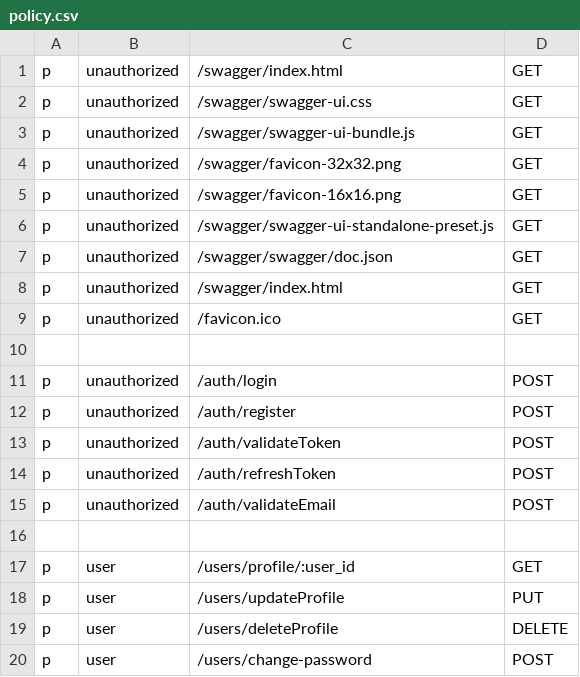
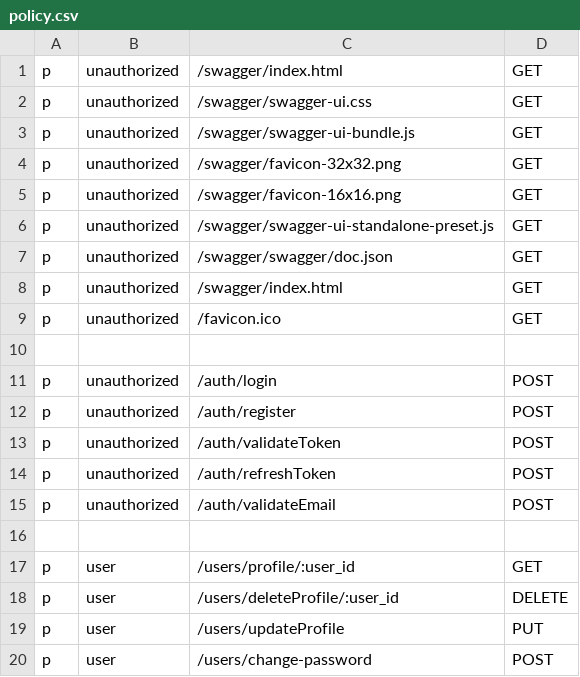
Before and after one commit to mukhammed000/Health-Platform, a CSV file: Api/config/policy.csv, drawn as a sheet; removed rows and columns are numbered as before the commit, all else as after; the diff names each change by its address in the sheet, - before the commit and + after, or states it on an @@ line.

```diff
--- a/Api/config/policy.csv
+++ b/Api/config/policy.csv
+row 18: p | user | /users/deleteProfile/:user_id | DELETE
-row 19: p | user | /users/deleteProfile | DELETE
```
Also changed, not shown: 22 other files.
